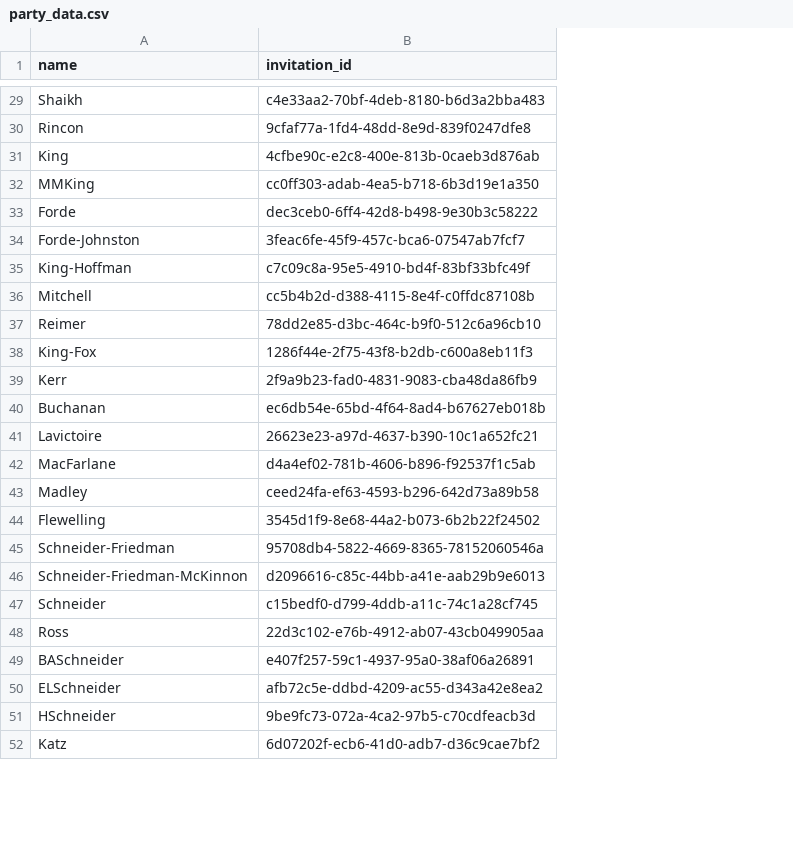
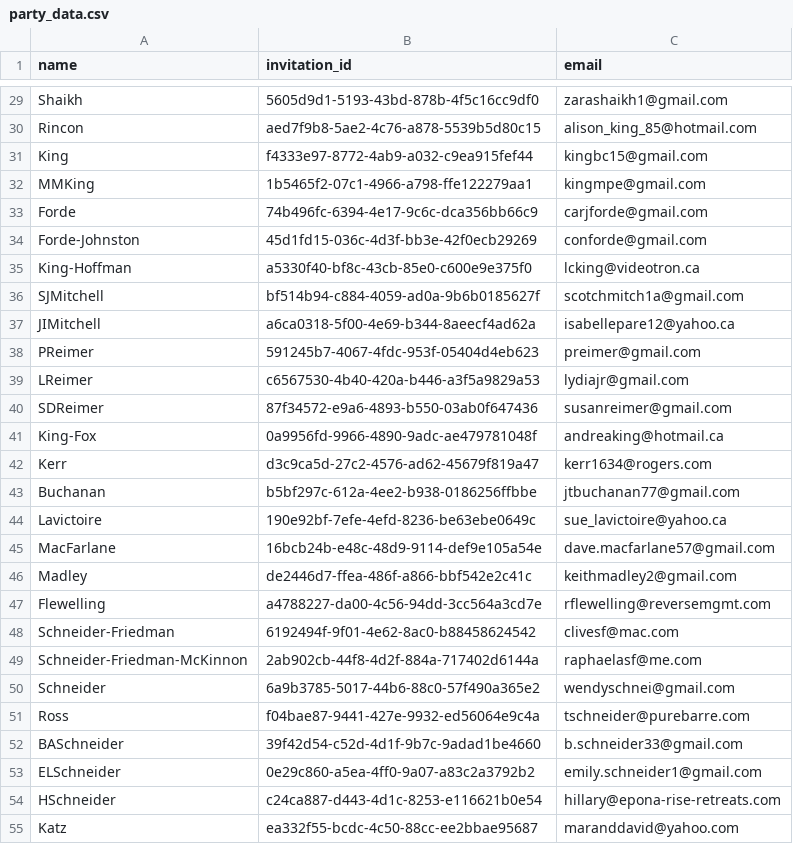
Before and after one commit to kingbd2/AbiBrianWeddingApp, a CSV file: data/party_data.csv, drawn as a sheet; only a part is shown, gaps mark what is left out; removed rows and columns are numbered as before the commit, all else as after; the diff covers the shown part only; the diff names each change by its address in the sheet, - before the commit and + after, or states it on an @@ line.

```diff
--- a/data/party_data.csv
+++ b/data/party_data.csv
+column C (email), rows 29-35: zarashaikh1@gmail.com | alison_king_85@hotmail.com | kingbc15@gmail.com | kingmpe@gmail.com | carjforde@gmail.com | conforde@gmail.com | lcking@videotron.ca; rows 41-55: andreaking@hotmail.ca | kerr1634@rogers.com | jtbuchanan77@gmail.com | sue_lavictoire@yahoo.ca | dave.macfarlane57@gmail.com | keithmadley2@gmail.com | rflewelling@reversemgmt.com | clivesf@mac.com | raphaelasf@me.com | wendyschnei@gmail.com | tschneider@purebarre.com | b.schneider33@gmail.com | emily.schneider1@gmail.com | hillary@epona-rise-retreats.com | maranddavid@yahoo.com
-B29 (invitation_id): c4e33aa2-70bf-4deb-8180-b6d3a2bba483
+B29 (invitation_id): 5605d9d1-5193-43bd-878b-4f5c16cc9df0
-B30 (invitation_id): 9cfaf77a-1fd4-48dd-8e9d-839f0247dfe8
+B30 (invitation_id): aed7f9b8-5ae2-4c76-a878-5539b5d80c15
-B31 (invitation_id): 4cfbe90c-e2c8-400e-813b-0caeb3d876ab
+B31 (invitation_id): f4333e97-8772-4ab9-a032-c9ea915fef44
-B32 (invitation_id): cc0ff303-adab-4ea5-b718-6b3d19e1a350
+B32 (invitation_id): 1b5465f2-07c1-4966-a798-ffe122279aa1
-B33 (invitation_id): dec3ceb0-6ff4-42d8-b498-9e30b3c58222
+B33 (invitation_id): 74b496fc-6394-4e17-9c6c-dca356bb66c9
-B34 (invitation_id): 3feac6fe-45f9-457c-bca6-07547ab7fcf7
+B34 (invitation_id): 45d1fd15-036c-4d3f-bb3e-42f0ecb29269
-B35 (invitation_id): c7c09c8a-95e5-4910-bd4f-83bf33bfc49f
+B35 (invitation_id): a5330f40-bf8c-43cb-85e0-c600e9e375f0
-row 36: Mitchell | cc5b4b2d-d388-4115-8e4f-c0ffdc87108b
-row 37: Reimer | 78dd2e85-d3bc-464c-b9f0-512c6a96cb10
+row 36: SJMitchell | bf514b94-c884-4059-ad0a-9b6b0185627f | scotchmitch1a@gmail.com
+row 37: JIMitchell | a6ca0318-5f00-4e69-b344-8aeecf4ad62a | isabellepare12@yahoo.ca
+row 38: PReimer | 591245b7-4067-4fdc-953f-05404d4eb623 | preimer@gmail.com
+row 39: LReimer | c6567530-4b40-420a-b446-a3f5a9829a53 | lydiajr@gmail.com
+row 40: SDReimer | 87f34572-e9a6-4893-b550-03ab0f647436 | susanreimer@gmail.com
-B41 (invitation_id): 1286f44e-2f75-43f8-b2db-c600a8eb11f3
+B41 (invitation_id): 0a9956fd-9966-4890-9adc-ae479781048f
-B42 (invitation_id): 2f9a9b23-fad0-4831-9083-cba48da86fb9
+B42 (invitation_id): d3c9ca5d-27c2-4576-ad62-45679f819a47
-B43 (invitation_id): ec6db54e-65bd-4f64-8ad4-b67627eb018b
+B43 (invitation_id): b5bf297c-612a-4ee2-b938-0186256ffbbe
-B44 (invitation_id): 26623e23-a97d-4637-b390-10c1a652fc21
+B44 (invitation_id): 190e92bf-7efe-4efd-8236-be63ebe0649c
-B45 (invitation_id): d4a4ef02-781b-4606-b896-f92537f1c5ab
+B45 (invitation_id): 16bcb24b-e48c-48d9-9114-def9e105a54e
-B46 (invitation_id): ceed24fa-ef63-4593-b296-642d73a89b58
+B46 (invitation_id): de2446d7-ffea-486f-a866-bbf542e2c41c
-B47 (invitation_id): 3545d1f9-8e68-44a2-b073-6b2b22f24502
+B47 (invitation_id): a4788227-da00-4c56-94dd-3cc564a3cd7e
-B48 (invitation_id): 95708db4-5822-4669-8365-78152060546a
+B48 (invitation_id): 6192494f-9f01-4e62-8ac0-b88458624542
-B49 (invitation_id): d2096616-c85c-44bb-a41e-aab29b9e6013
+B49 (invitation_id): 2ab902cb-44f8-4d2f-884a-717402d6144a
-B50 (invitation_id): c15bedf0-d799-4ddb-a11c-74c1a28cf745
+B50 (invitation_id): 6a9b3785-5017-44b6-88c0-57f490a365e2
-B51 (invitation_id): 22d3c102-e76b-4912-ab07-43cb049905aa
+B51 (invitation_id): f04bae87-9441-427e-9932-ed56064e9c4a
-B52 (invitation_id): e407f257-59c1-4937-95a0-38af06a26891
+B52 (invitation_id): 39f42d54-c52d-4d1f-9b7c-9adad1be4660
-B53 (invitation_id): afb72c5e-ddbd-4209-ac55-d343a42e8ea2
+B53 (invitation_id): 0e29c860-a5ea-4ff0-9a07-a83c2a3792b2
-B54 (invitation_id): 9be9fc73-072a-4ca2-97b5-c70cdfeacb3d
+B54 (invitation_id): c24ca887-d443-4d1c-8253-e116621b0e54
-B55 (invitation_id): 6d07202f-ecb6-41d0-adb7-d36c9cae7bf2
+B55 (invitation_id): ea332f55-bcdc-4c50-88cc-ee2bbae95687
```
Also changed, not shown: 17 added rows, 4 removed rows and 53 edited cells elsewhere in this file, data/guest_data.csv, 11 other files.
